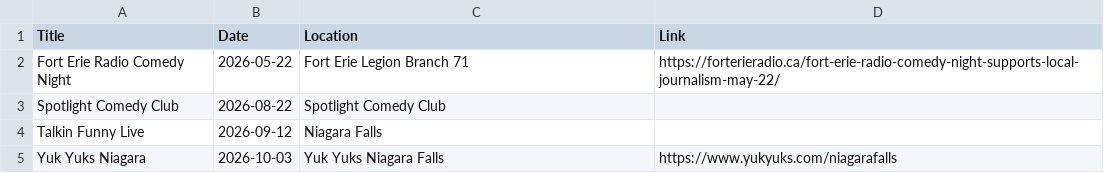
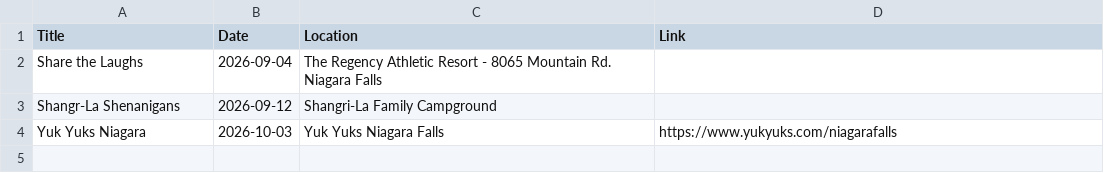
Before and after one commit to AramisTG/DickieLakeshore, a CSV file: shows.csv, drawn as a sheet.

Commit message:
Update shows.csv with new comedy events
Removed old shows and added new comedy events.

```diff
--- a/shows.csv
+++ b/shows.csv
@@ -1,5 +1,4 @@
 Title,Date,Location,Link
-Fort Erie Radio Comedy Night,2026-05-22,Fort Erie Legion Branch 71,https://forterieradio.ca/fort-erie-radio-comedy-night-supports-local-journalism-may-22/
-Spotlight Comedy Club,2026-08-22,Spotlight Comedy Club,
-Talkin Funny Live,2026-09-12,Niagara Falls,
+Share the Laughs,2026-09-04, The Regency Athletic Resort - 8065 Mountain Rd. Niagara Falls,
+Shangr-La Shenanigans,2026-09-12,Shangri-La Family Campground,
 Yuk Yuks Niagara,2026-10-03,Yuk Yuks Niagara Falls,https://www.yukyuks.com/niagarafalls
```
